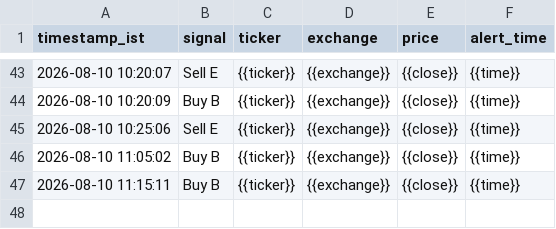
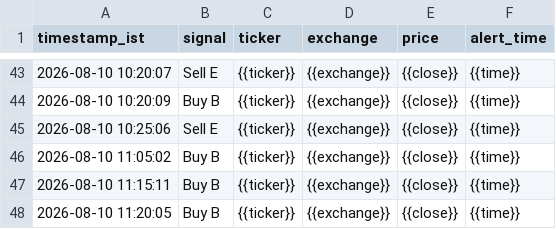
Before and after one commit to sisir6685/nse-alert-bot, a CSV file: loken_relay/signal_log.csv, drawn as a sheet; only a part is shown, gaps mark what is left out; the diff names each change by its address in the sheet, - before the commit and + after, or states it on an @@ line.

Commit message:
Log signal: Buy B {{ticker}} [skip ci]

```diff
--- a/loken_relay/signal_log.csv
+++ b/loken_relay/signal_log.csv
+row 48: 2026-08-10 11:20:05 | Buy B | {{ticker}} | {{exchange}} | {{close}} | {{time}}
```
